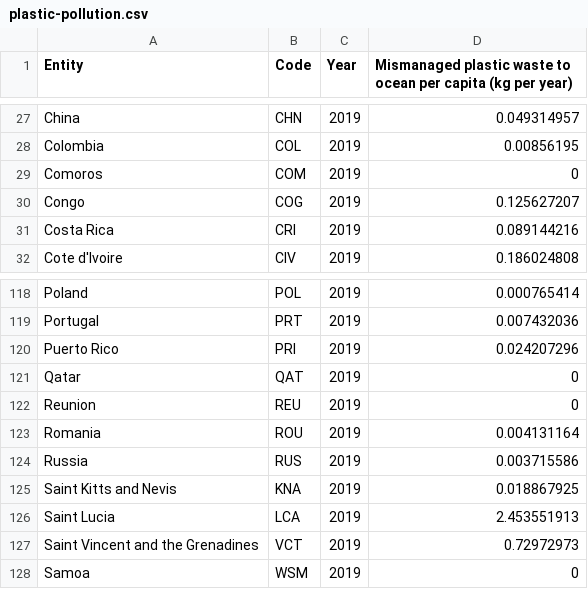
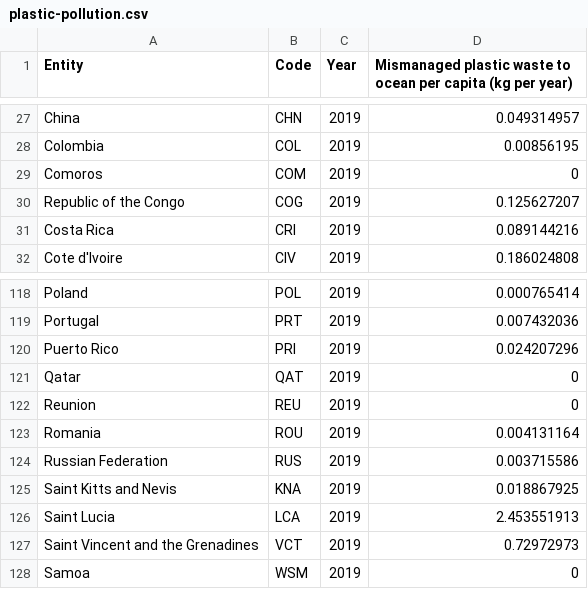
Before and after one commit to Patty-tw/3179, a CSV file: data/plastic-pollution.csv, drawn as a sheet; only a part is shown, gaps mark what is left out.

Commit message:
Add files via upload

```diff
--- a/data/plastic-pollution.csv
+++ b/data/plastic-pollution.csv
@@ -29,3 +29,3 @@ Colombia,COL,2019,0.00856195
 Comoros,COM,2019,0
-Congo,COG,2019,0.125627207
+Republic of the Congo,COG,2019,0.125627207
 Costa Rica,CRI,2019,0.089144216
@@ -123,3 +123,3 @@ Reunion,REU,2019,0
 Romania,ROU,2019,0.004131164
-Russia,RUS,2019,0.003715586
+Russian Federation,RUS,2019,0.003715586
 Saint Kitts and Nevis,KNA,2019,0.018867925
```
